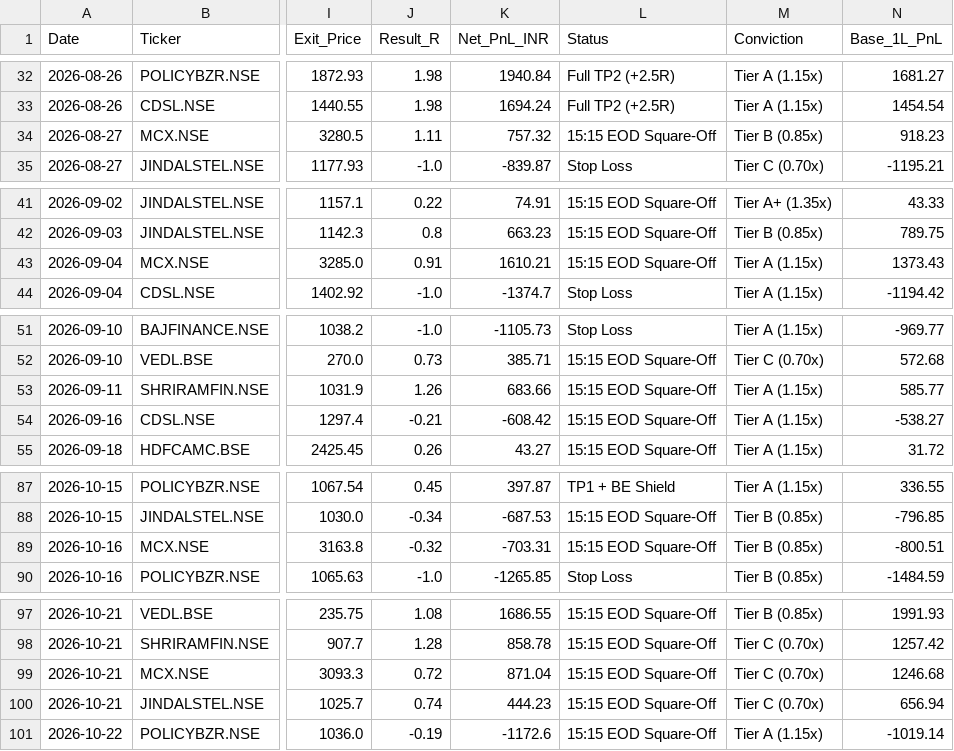
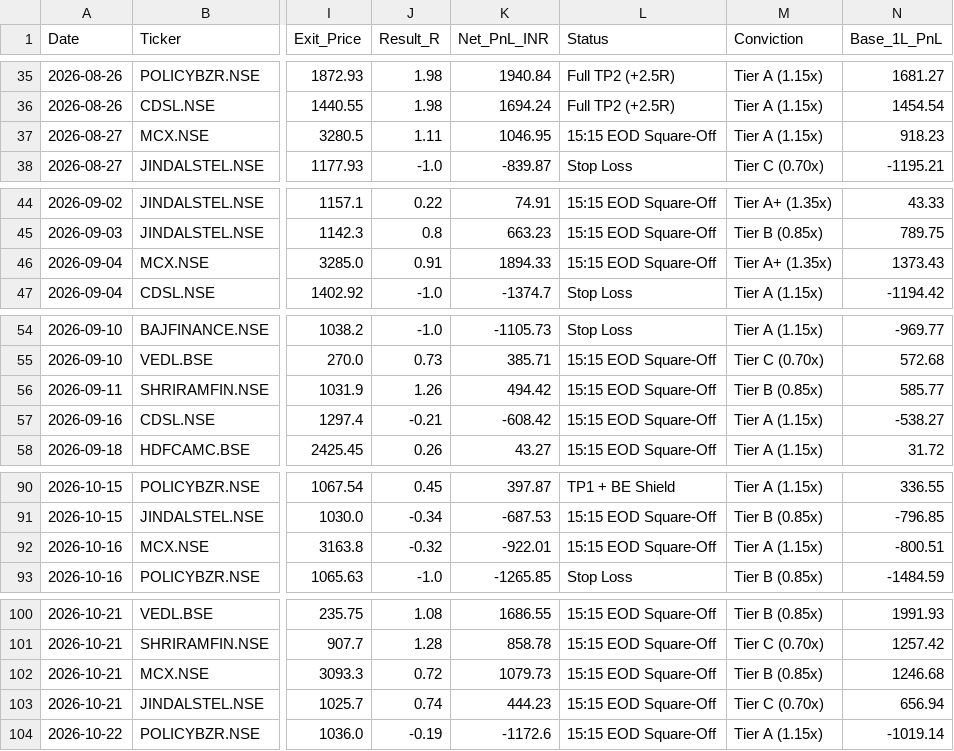
Before and after one commit to hellhound01210/algo-paper-trader, a CSV file: ORVWB_v6_Elite_Ledger.csv, drawn as a sheet; only a part is shown, gaps mark what is left out; addresses are those after the commit; the diff covers the shown part only; the diff names each change by its address in the sheet, - before the commit and + after, or states it on an @@ line.

```diff
--- a/ORVWB_v6_Elite_Ledger.csv
+++ b/ORVWB_v6_Elite_Ledger.csv
-K37 (Net_PnL_INR): 757.32
+K37 (Net_PnL_INR): 1046.95
-M37 (Conviction): Tier B (0.85x)
+M37 (Conviction): Tier A (1.15x)
-K46 (Net_PnL_INR): 1610.21
+K46 (Net_PnL_INR): 1894.33
-M46 (Conviction): Tier A (1.15x)
+M46 (Conviction): Tier A+ (1.35x)
-K56 (Net_PnL_INR): 683.66
+K56 (Net_PnL_INR): 494.42
-M56 (Conviction): Tier A (1.15x)
+M56 (Conviction): Tier B (0.85x)
-K92 (Net_PnL_INR): -703.31
+K92 (Net_PnL_INR): -922.01
-M92 (Conviction): Tier B (0.85x)
+M92 (Conviction): Tier A (1.15x)
-K102 (Net_PnL_INR): 871.04
+K102 (Net_PnL_INR): 1079.73
-M102 (Conviction): Tier C (0.70x)
+M102 (Conviction): Tier B (0.85x)
```
Also changed, not shown: 3 added rows and 28 edited cells elsewhere in this file.
